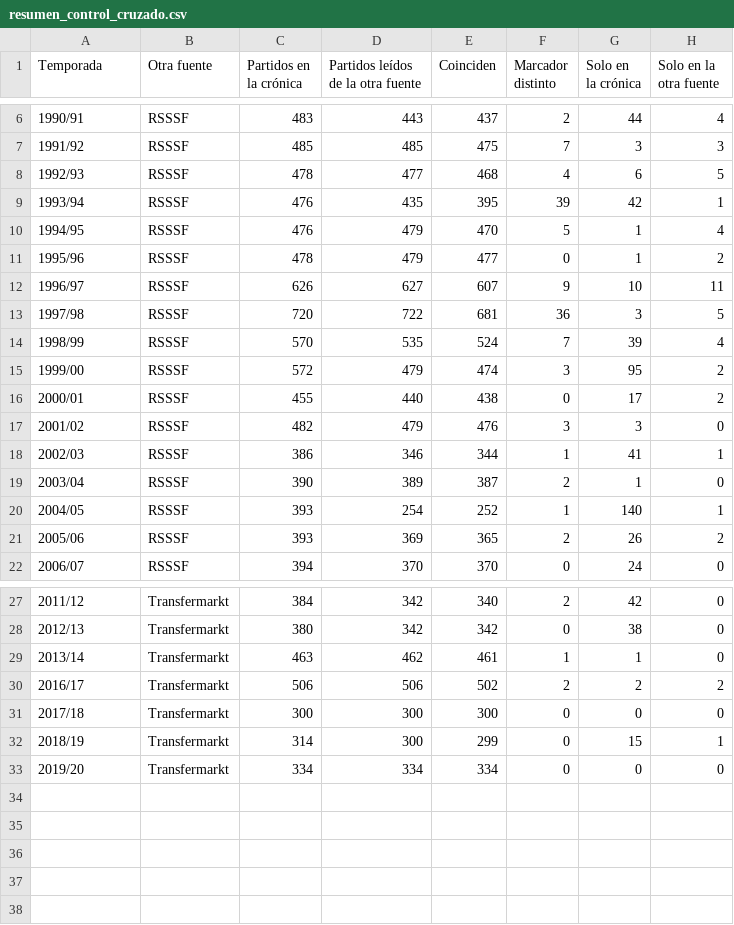
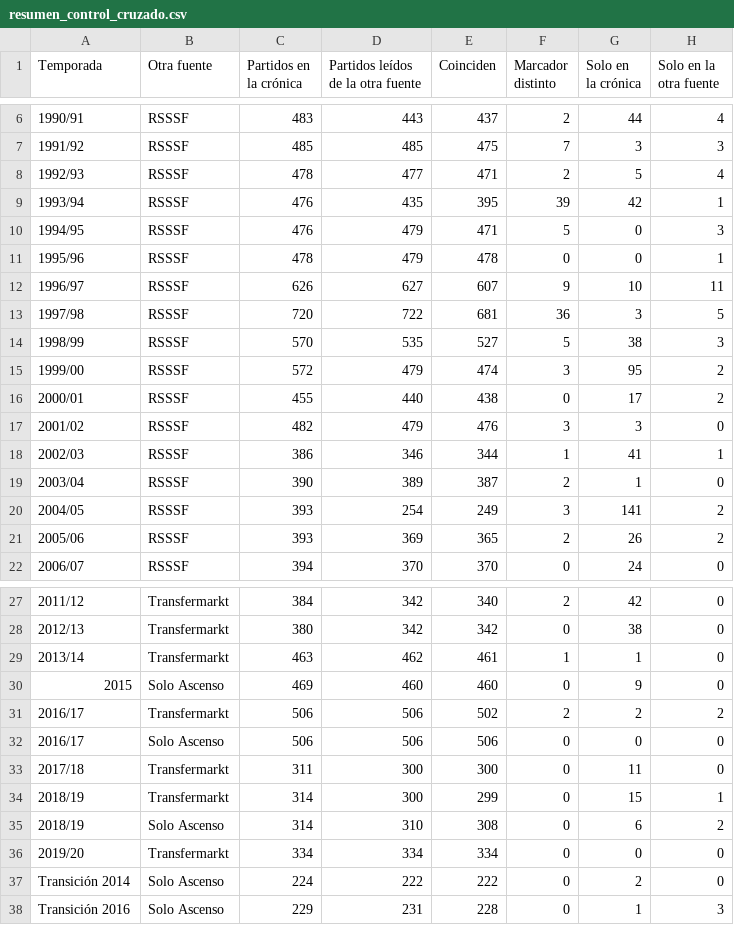
Before and after one commit to marcos-sacca/chaca, a CSV file: bnacional/data/resumen_control_cruzado.csv, drawn as a sheet; only a part is shown, gaps mark what is left out.

```diff
--- a/bnacional/data/resumen_control_cruzado.csv
+++ b/bnacional/data/resumen_control_cruzado.csv
@@ -7,9 +7,9 @@
 1991/92,RSSSF,485,485,475,7,3,3
-1992/93,RSSSF,478,477,468,4,6,5
+1992/93,RSSSF,478,477,471,2,5,4
 1993/94,RSSSF,476,435,395,39,42,1
-1994/95,RSSSF,476,479,470,5,1,4
-1995/96,RSSSF,478,479,477,0,1,2
+1994/95,RSSSF,476,479,471,5,0,3
+1995/96,RSSSF,478,479,478,0,0,1
 1996/97,RSSSF,626,627,607,9,10,11
 1997/98,RSSSF,720,722,681,36,3,5
-1998/99,RSSSF,570,535,524,7,39,4
+1998/99,RSSSF,570,535,527,5,38,3
 1999/00,RSSSF,572,479,474,3,95,2
@@ -19,3 +19,3 @@
 2003/04,RSSSF,390,389,387,2,1,0
-2004/05,RSSSF,393,254,252,1,140,1
+2004/05,RSSSF,393,254,249,3,141,2
 2005/06,RSSSF,393,369,365,2,26,2
@@ -29,5 +29,10 @@
 2013/14,Transfermarkt,463,462,461,1,1,0
+2015,Solo Ascenso,469,460,460,0,9,0
 2016/17,Transfermarkt,506,506,502,2,2,2
-2017/18,Transfermarkt,300,300,300,0,0,0
+2016/17,Solo Ascenso,506,506,506,0,0,0
+2017/18,Transfermarkt,311,300,300,0,11,0
 2018/19,Transfermarkt,314,300,299,0,15,1
+2018/19,Solo Ascenso,314,310,308,0,6,2
 2019/20,Transfermarkt,334,334,334,0,0,0
+Transición 2014,Solo Ascenso,224,222,222,0,2,0
+Transición 2016,Solo Ascenso,229,231,228,0,1,3
```
Also changed, not shown: bnacional/data/diferencias_entre_fuentes.csv, bnacional/data/estadios.csv, 22 other files.
